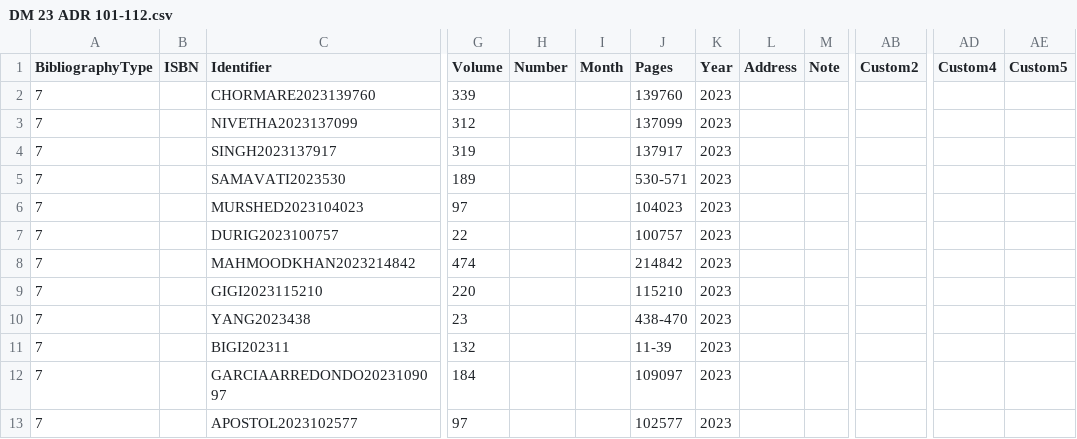
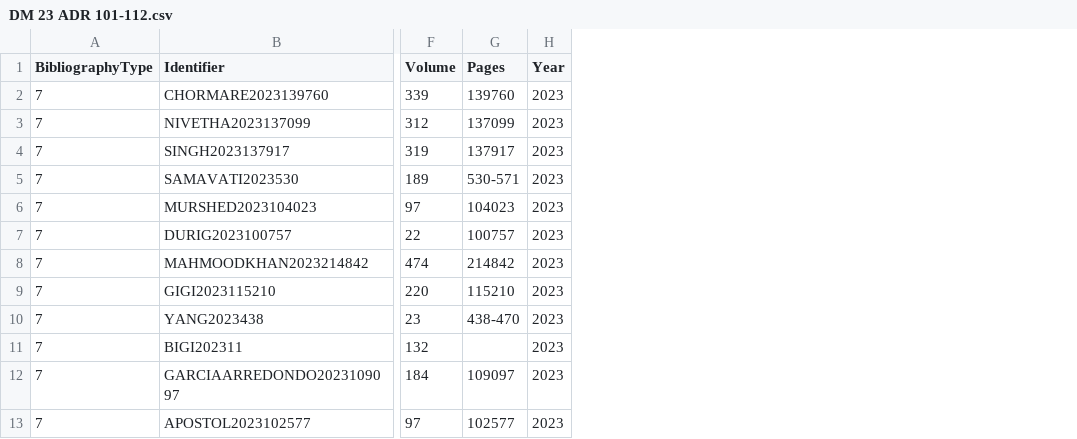
Before and after one commit to mdebellis/DrMO_Docs, a CSV file: Corpus/DM 23 ADR 101-112.csv, drawn as a sheet; only a part is shown, gaps mark what is left out; removed rows and columns are numbered as before the commit, all else as after; the diff names each change by its address in the sheet, - before the commit and + after, or states it on an @@ line.

```diff
--- a/Corpus/DM 23 ADR 101-112.csv
+++ b/Corpus/DM 23 ADR 101-112.csv
-column B (ISBN), empty
-column H (Number), empty
-column I (Month), empty
-column L (Address), empty
-column M (Note), empty
-column AB (Custom2), empty
-column AD (Custom4), empty
-column AE (Custom5), empty
-G11 (Pages): 11-39
+G11 (Pages): (empty)
```
Also changed, not shown: Corpus/DM 23 CDR 201-267.csv, 3 other files.
